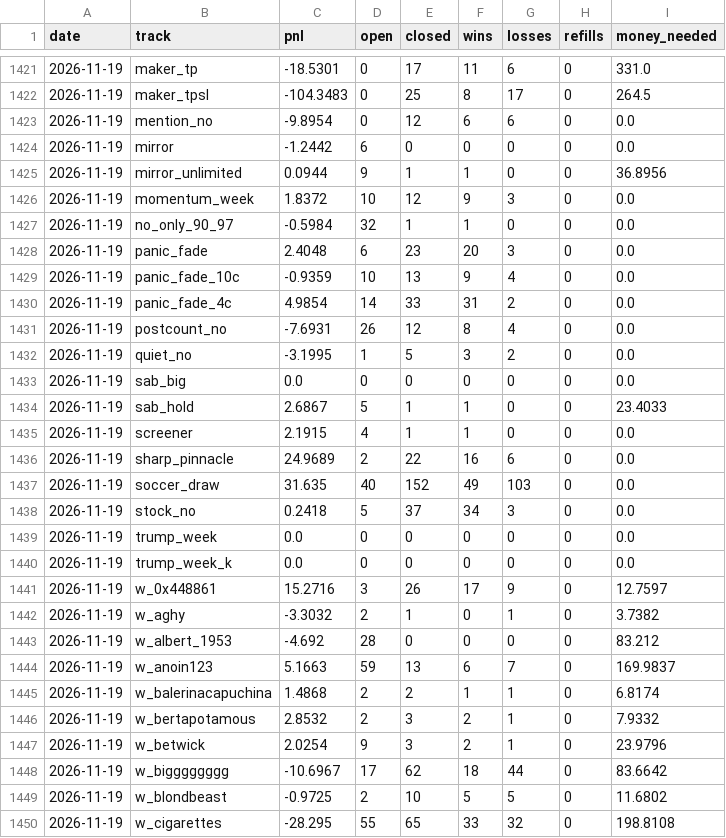
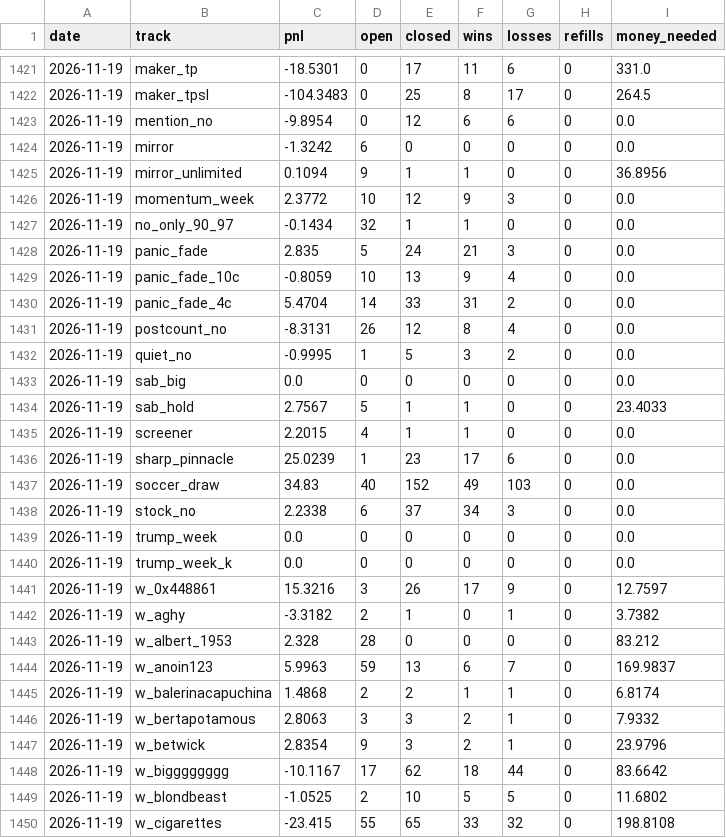
Before and after one commit to palsk1/poly-paper-bot, a CSV file: state/history.csv, drawn as a sheet; only a part is shown, gaps mark what is left out; the diff covers the shown part only.

```diff
--- a/state/history.csv
+++ b/state/history.csv
@@ -1423,28 +1423,28 @@ date,track,pnl,open,closed,wins,losses,refills,money_needed
 2026-11-19,mention_no,-9.8954,0,12,6,6,0,0.0
-2026-11-19,mirror,-1.2442,6,0,0,0,0,0.0
-2026-11-19,mirror_unlimited,0.0944,9,1,1,0,0,36.8956
-2026-11-19,momentum_week,1.8372,10,12,9,3,0,0.0
-2026-11-19,no_only_90_97,-0.5984,32,1,1,0,0,0.0
-2026-11-19,panic_fade,2.4048,6,23,20,3,0,0.0
-2026-11-19,panic_fade_10c,-0.9359,10,13,9,4,0,0.0
-2026-11-19,panic_fade_4c,4.9854,14,33,31,2,0,0.0
-2026-11-19,postcount_no,-7.6931,26,12,8,4,0,0.0
-2026-11-19,quiet_no,-3.1995,1,5,3,2,0,0.0
+2026-11-19,mirror,-1.3242,6,0,0,0,0,0.0
+2026-11-19,mirror_unlimited,0.1094,9,1,1,0,0,36.8956
+2026-11-19,momentum_week,2.3772,10,12,9,3,0,0.0
+2026-11-19,no_only_90_97,-0.1434,32,1,1,0,0,0.0
+2026-11-19,panic_fade,2.835,5,24,21,3,0,0.0
+2026-11-19,panic_fade_10c,-0.8059,10,13,9,4,0,0.0
+2026-11-19,panic_fade_4c,5.4704,14,33,31,2,0,0.0
+2026-11-19,postcount_no,-8.3131,26,12,8,4,0,0.0
+2026-11-19,quiet_no,-0.9995,1,5,3,2,0,0.0
 2026-11-19,sab_big,0.0,0,0,0,0,0,0.0
-2026-11-19,sab_hold,2.6867,5,1,1,0,0,23.4033
-2026-11-19,screener,2.1915,4,1,1,0,0,0.0
-2026-11-19,sharp_pinnacle,24.9689,2,22,16,6,0,0.0
-2026-11-19,soccer_draw,31.635,40,152,49,103,0,0.0
-2026-11-19,stock_no,0.2418,5,37,34,3,0,0.0
+2026-11-19,sab_hold,2.7567,5,1,1,0,0,23.4033
+2026-11-19,screener,2.2015,4,1,1,0,0,0.0
+2026-11-19,sharp_pinnacle,25.0239,1,23,17,6,0,0.0
+2026-11-19,soccer_draw,34.83,40,152,49,103,0,0.0
+2026-11-19,stock_no,2.2338,6,37,34,3,0,0.0
 2026-11-19,trump_week,0.0,0,0,0,0,0,0.0
 2026-11-19,trump_week_k,0.0,0,0,0,0,0,0.0
-2026-11-19,w_0x448861,15.2716,3,26,17,9,0,12.7597
-2026-11-19,w_aghy,-3.3032,2,1,0,1,0,3.7382
-2026-11-19,w_albert_1953,-4.692,28,0,0,0,0,83.212
-2026-11-19,w_anoin123,5.1663,59,13,6,7,0,169.9837
+2026-11-19,w_0x448861,15.3216,3,26,17,9,0,12.7597
+2026-11-19,w_aghy,-3.3182,2,1,0,1,0,3.7382
+2026-11-19,w_albert_1953,2.328,28,0,0,0,0,83.212
+2026-11-19,w_anoin123,5.9963,59,13,6,7,0,169.9837
 2026-11-19,w_balerinacapuchina,1.4868,2,2,1,1,0,6.8174
-2026-11-19,w_bertapotamous,2.8532,2,3,2,1,0,7.9332
-2026-11-19,w_betwick,2.0254,9,3,2,1,0,23.9796
-2026-11-19,w_bigggggggg,-10.6967,17,62,18,44,0,83.6642
-2026-11-19,w_blondbeast,-0.9725,2,10,5,5,0,11.6802
-2026-11-19,w_cigarettes,-28.295,55,65,33,32,0,198.8108
+2026-11-19,w_bertapotamous,2.8063,3,3,2,1,0,7.9332
+2026-11-19,w_betwick,2.8354,9,3,2,1,0,23.9796
+2026-11-19,w_bigggggggg,-10.1167,17,62,18,44,0,83.6642
+2026-11-19,w_blondbeast,-1.0525,2,10,5,5,0,11.6802
+2026-11-19,w_cigarettes,-23.415,55,65,33,32,0,198.8108
```
Also changed, not shown: 118 edited cells elsewhere in this file, 10 other files.
